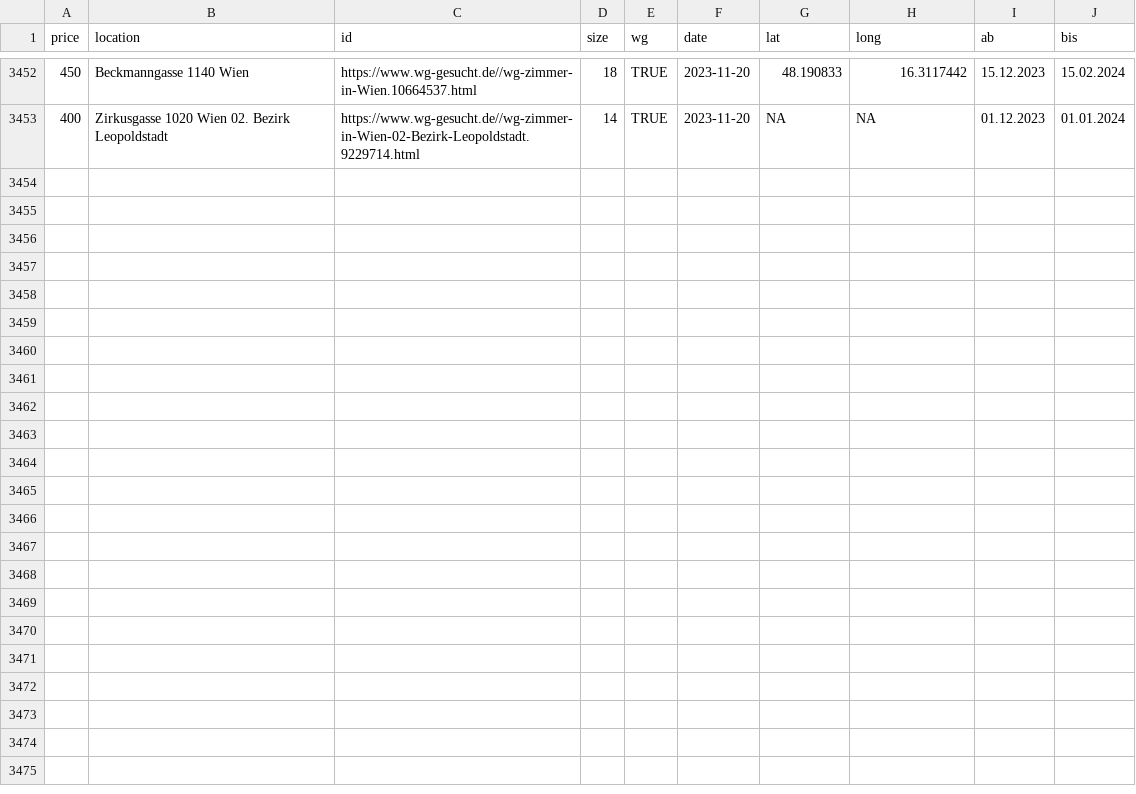
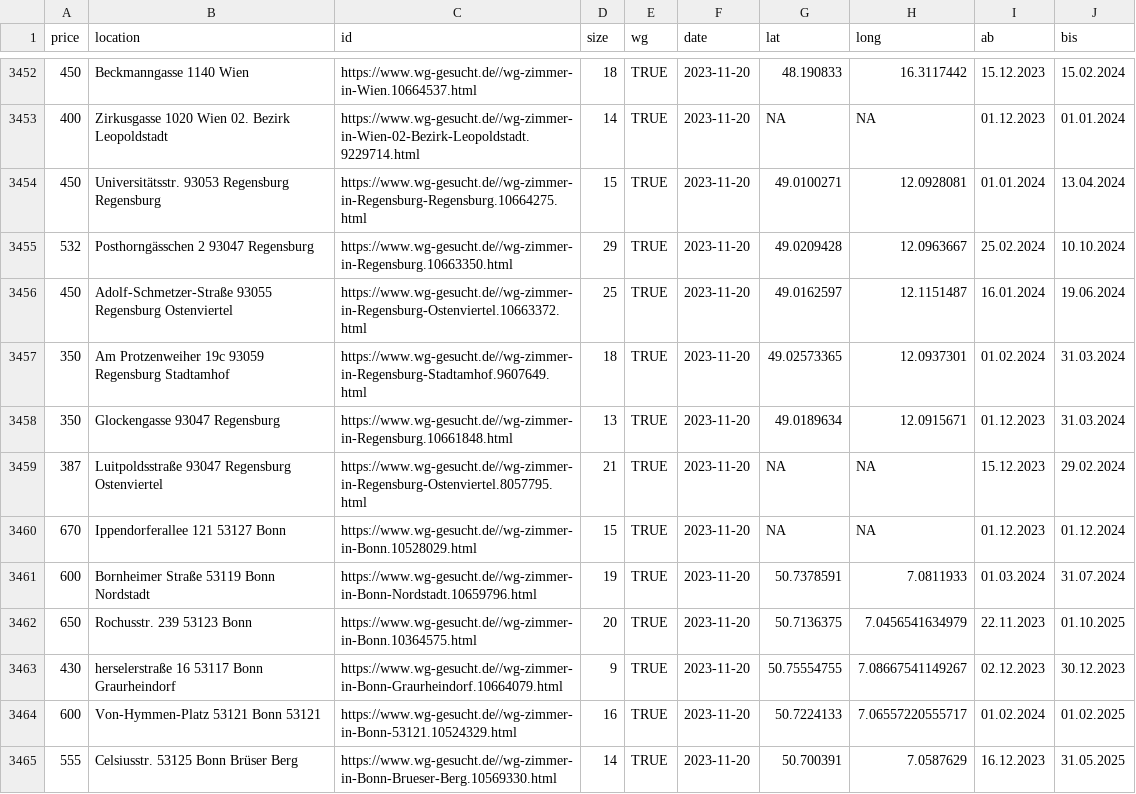
Before and after one commit to rkActions/aleatorio, a CSV file: _wgGesucht/analysis/wgs.csv, drawn as a sheet; only a part is shown, gaps mark what is left out.

```diff
--- a/_wgGesucht/analysis/wgs.csv
+++ b/_wgGesucht/analysis/wgs.csv
@@ -3480 +3480,13 @@
 400,"Zirkusgasse 1020 Wien 02. Bezirk Leopoldstadt","https://www.wg-gesucht.de//wg-zimmer-in-Wien-02-Bezirk-Leopoldstadt.9229714.html",14,TRUE,2023-11-20,NA,NA,"01.12.2023","01.01.2024"
+450,"Universitätsstr. 93053 Regensburg Regensburg","https://www.wg-gesucht.de//wg-zimmer-in-Regensburg-Regensburg.10664275.html",15,TRUE,2023-11-20,49.0100271,12.0928081,"01.01.2024","13.04.2024"
+532,"Posthorngässchen 2 93047 Regensburg","https://www.wg-gesucht.de//wg-zimmer-in-Regensburg.10663350.html",29,TRUE,2023-11-20,49.0209428,12.0963667,"25.02.2024","10.10.2024"
+450,"Adolf-Schmetzer-Straße 93055 Regensburg Ostenviertel","https://www.wg-gesucht.de//wg-zimmer-in-Regensburg-Ostenviertel.10663372.html",25,TRUE,2023-11-20,49.0162597,12.1151487,"16.01.2024","19.06.2024"
+350,"Am Protzenweiher 19c 93059 Regensburg Stadtamhof","https://www.wg-gesucht.de//wg-zimmer-in-Regensburg-Stadtamhof.9607649.html",18,TRUE,2023-11-20,49.02573365,12.0937301,"01.02.2024","31.03.2024"
+350,"Glockengasse 93047 Regensburg","https://www.wg-gesucht.de//wg-zimmer-in-Regensburg.10661848.html",13,TRUE,2023-11-20,49.0189634,12.0915671,"01.12.2023","31.03.2024"
+387,"Luitpoldsstraße 93047 Regensburg Ostenviertel","https://www.wg-gesucht.de//wg-zimmer-in-Regensburg-Ostenviertel.8057795.html",21,TRUE,2023-11-20,NA,NA,"15.12.2023","29.02.2024"
+670,"Ippendorferallee 121 53127 Bonn","https://www.wg-gesucht.de//wg-zimmer-in-Bonn.10528029.html",15,TRUE,2023-11-20,NA,NA,"01.12.2023","01.12.2024"
+600,"Bornheimer Straße 53119 Bonn Nordstadt","https://www.wg-gesucht.de//wg-zimmer-in-Bonn-Nordstadt.10659796.html",19,TRUE,2023-11-20,50.7378591,7.0811933,"01.03.2024","31.07.2024"
+650,"Rochusstr. 239 53123 Bonn","https://www.wg-gesucht.de//wg-zimmer-in-Bonn.10364575.html",20,TRUE,2023-11-20,50.7136375,7.0456541634979,"22.11.2023","01.10.2025"
+430,"herselerstraße 16 53117 Bonn Graurheindorf","https://www.wg-gesucht.de//wg-zimmer-in-Bonn-Graurheindorf.10664079.html",9,TRUE,2023-11-20,50.75554755,7.08667541149267,"02.12.2023","30.12.2023"
+600,"Von-Hymmen-Platz 53121 Bonn 53121","https://www.wg-gesucht.de//wg-zimmer-in-Bonn-53121.10524329.html",16,TRUE,2023-11-20,50.7224133,7.06557220555717,"01.02.2024","01.02.2025"
+555,"Celsiusstr. 53125 Bonn Brüser Berg","https://www.wg-gesucht.de//wg-zimmer-in-Bonn-Brueser-Berg.10569330.html",14,TRUE,2023-11-20,50.700391,7.0587629,"16.12.2023","31.05.2025"
```
Also changed, not shown: _wgGesucht/analysis/nwgs.csv.
